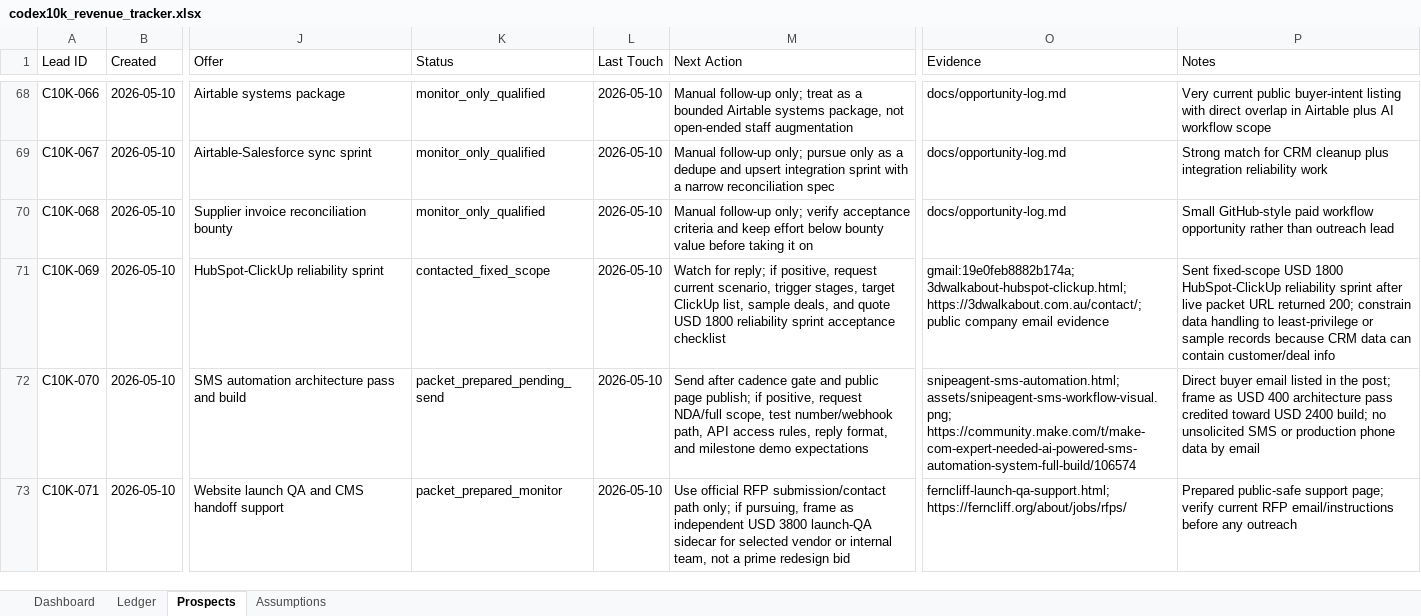
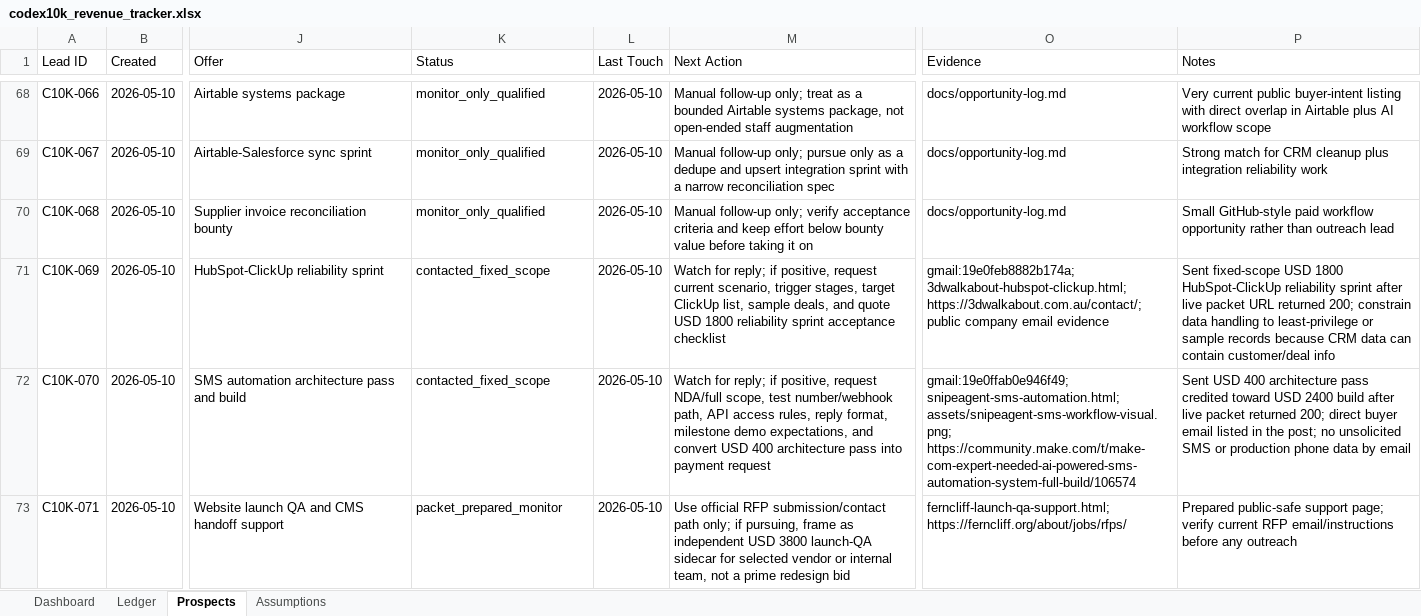
Before and after one commit to anonymusk7/codex10k-workflow-recovery, an Excel workbook: outputs/codex10k/codex10k_revenue_tracker.xlsx, sheet Prospects, drawn as a sheet; only a part is shown, gaps mark what is left out; values as stored, in another font and other column widths than the file's, no borders; the diff names each change by its address in the sheet, - before the commit and + after, or states it on an @@ line.

Commit message:
Record SnipeAgent outreach send

```diff
--- a/outputs/codex10k/codex10k_revenue_tracker.xlsx (sheet Prospects)
+++ b/outputs/codex10k/codex10k_revenue_tracker.xlsx (sheet Prospects)
-K72 (Status): packet_prepared_pending_send
+K72 (Status): contacted_fixed_scope
-M72 (Next Action): Send after cadence gate and public page publish; if positive, request NDA/full scope, test number/webhook path, API access rules, reply format, and milestone demo expectations
+M72 (Next Action): Watch for reply; if positive, request NDA/full scope, test number/webhook path, API access rules, reply format, milestone demo expectations, and convert USD 400 architecture pass into payment request
-O72 (Evidence): snipeagent-sms-automation.html; assets/snipeagent-sms-workflow-visual.png;…
+O72 (Evidence): gmail:19e0ffab0e946f49; snipeagent-sms-automation.html; assets/snipeagent-sms-workflow-visual.png;…
-P72 (Notes): Direct buyer email listed in the post; frame as USD 400 architecture pass credited toward USD 2400 build; no unsolicited…
+P72 (Notes): Sent USD 400 architecture pass credited toward USD 2400 build after live packet returned 200; direct buyer email listed in the post; no unsolicited…
```
Also changed, not shown: 4 other files.
